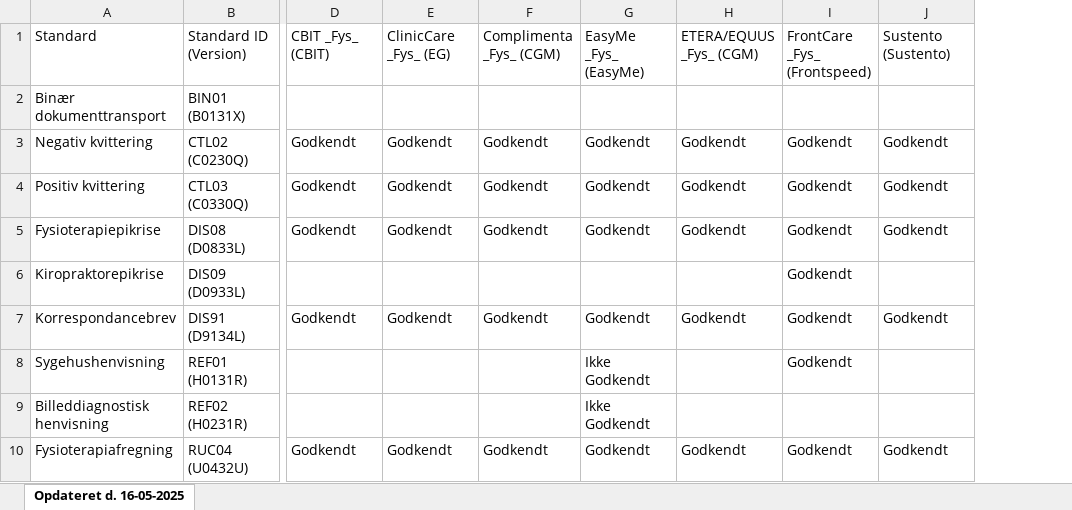
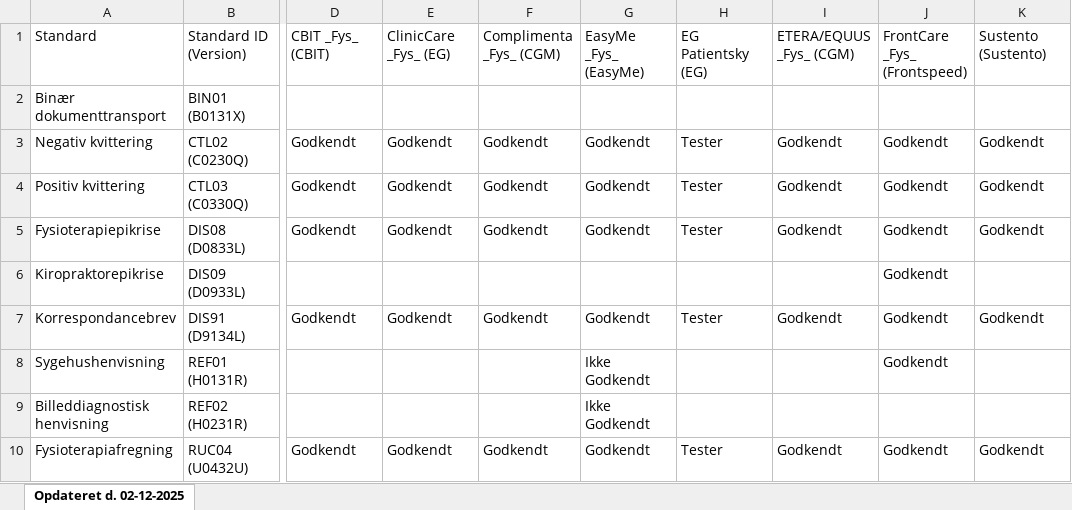
Before and after one commit to medcomdk/GodkendteSystemer, an Excel workbook: html/Fysioterapisystemer_excel.XLSX, sheet Opdateret d. 02-12-2025, drawn as a sheet; only a part is shown, gaps mark what is left out; values as stored, in another font and other column widths than the file's, no borders; the diff names each change by its address in the sheet, - before the commit and + after, or states it on an @@ line.

```diff
--- a/html/Fysioterapisystemer_excel.XLSX (sheet Opdateret d. 02-12-2025)
+++ b/html/Fysioterapisystemer_excel.XLSX (sheet Opdateret d. 02-12-2025)
-sheet tab: Opdateret d. 16-05-2025
+sheet tab: Opdateret d. 02-12-2025
+column H, rows 1-10: EG Patientsky (EG) |  | Tester | Tester | Tester |  | Tester |  |  | Tester
```
Also changed, not shown: html/Alle systemer (Samlet liste)_excel.XLSX, html/Laboratoriesystemer_excel.XLSX, 50 other files.
